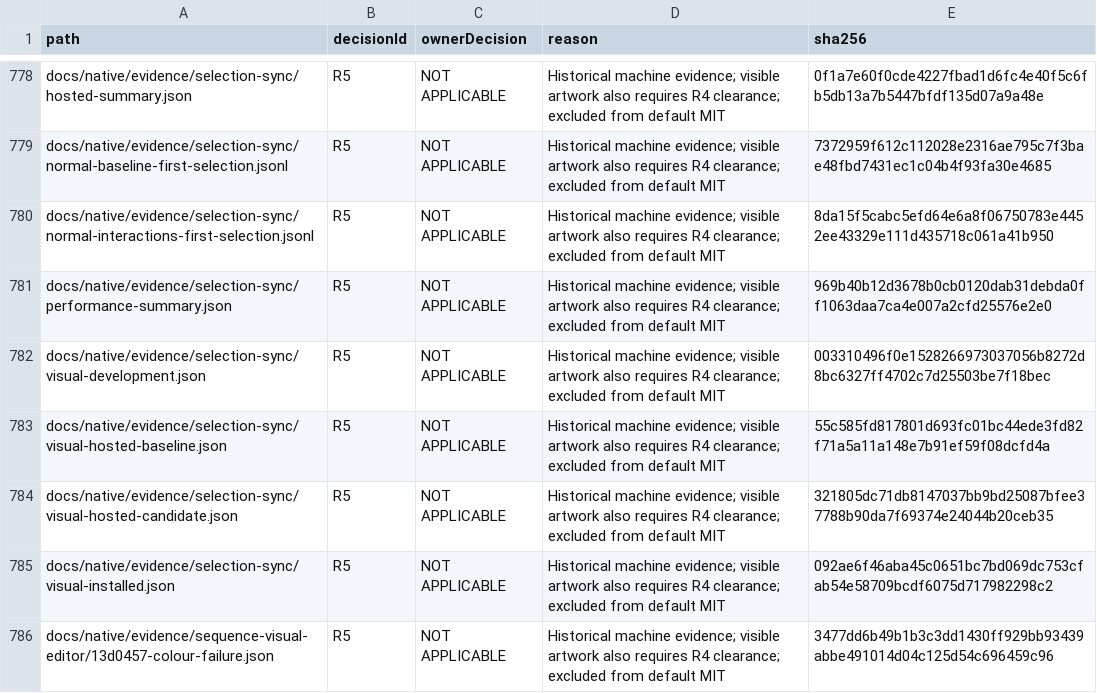
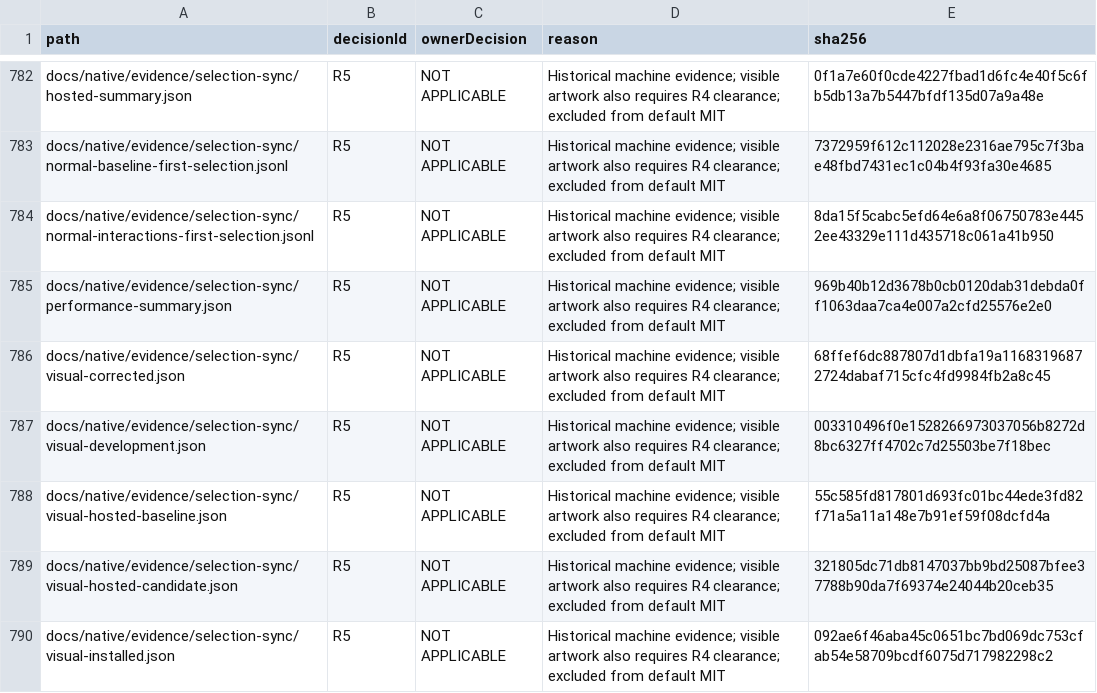
Before and after one commit to DouglasNLima/local-docs-studio, a CSV file: docs/open-source/evidence/goal62/rights-ledger.csv, drawn as a sheet; only a part is shown, gaps mark what is left out; the shorter side is filled out with more unchanged rows; the diff covers the shown part only; the diff names each change by its address in the sheet, - before the commit and + after, or states it on an @@ line.

Commit message:
fix(native): initialise cold preview selection geometry

```diff
--- a/docs/open-source/evidence/goal62/rights-ledger.csv
+++ b/docs/open-source/evidence/goal62/rights-ledger.csv
+row 786: docs/native/evidence/selection-sync/visual-corrected.json | R5 | NOT APPLICABLE | Historical machine evidence; visible artwork also requires R4 clearance; excluded from default MIT | 68ffef6dc887807d1dbfa19a11683196872724dabaf715cfc4fd9984fb2a8c45
```
Also changed, not shown: 7 added rows and 13 edited cells elsewhere in this file, 21 other files.
